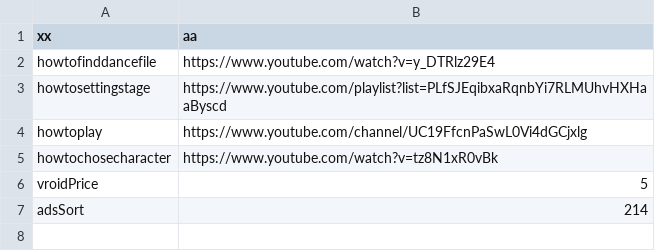
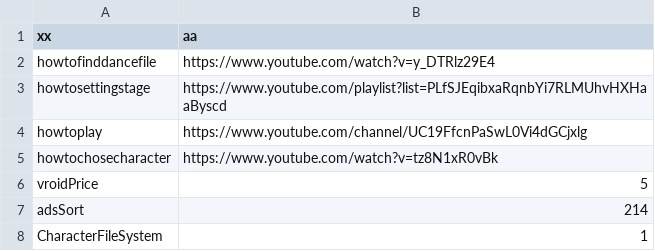
Before and after one commit to Personuo/DollDancer, a CSV file: HelperConfig.CSV, drawn as a sheet.

Commit message:
Update HelperConfig.CSV
如2

```diff
--- a/HelperConfig.CSV
+++ b/HelperConfig.CSV
@@ -7 +7,2 @@ vroidPrice|5
 adsSort|214
+CharacterFileSystem|1
```
